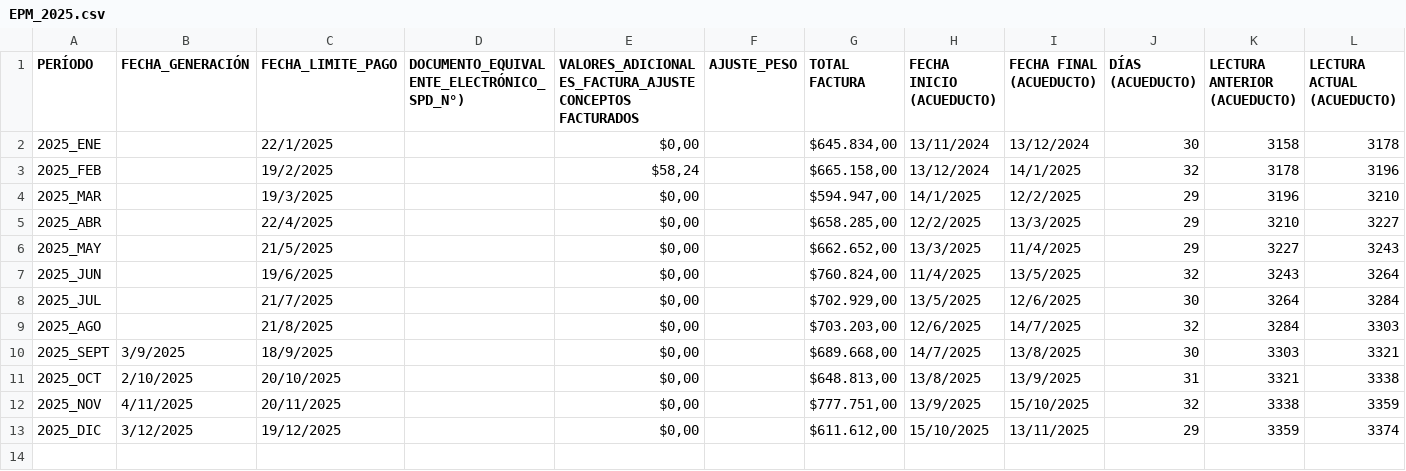
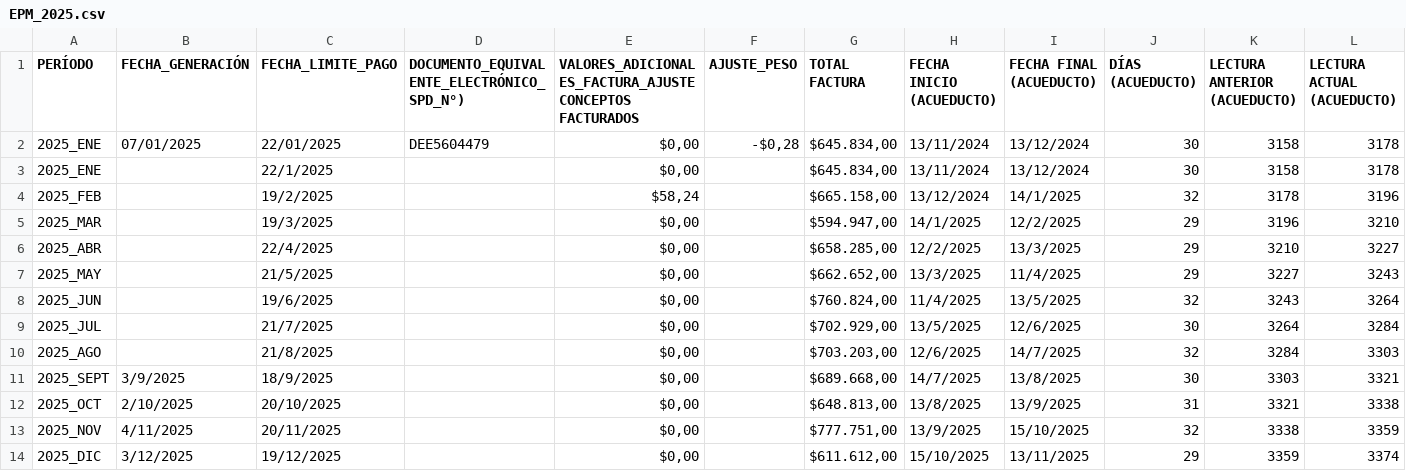
Before and after one commit to jdrestre/UCMS_Project, a CSV file: DATA/EPM_2651903/EPM_2025.csv, drawn as a sheet; only a part is shown; rows hold the shown columns only; the diff names each change by its address in the sheet, - before the commit and + after, or states it on an @@ line.

Commit message:
Actualizar datos de enero 2025 EPM_2651903

```diff
--- a/DATA/EPM_2651903/EPM_2025.csv
+++ b/DATA/EPM_2651903/EPM_2025.csv
+row 2: 2025_ENE | 07/01/2025 | 22/01/2025 | DEE5604479 | $0,00 | -$0,28 | $645.834,00 | 13/11/2024 | 13/12/2024 | 30 | 3158 | 3178
```
